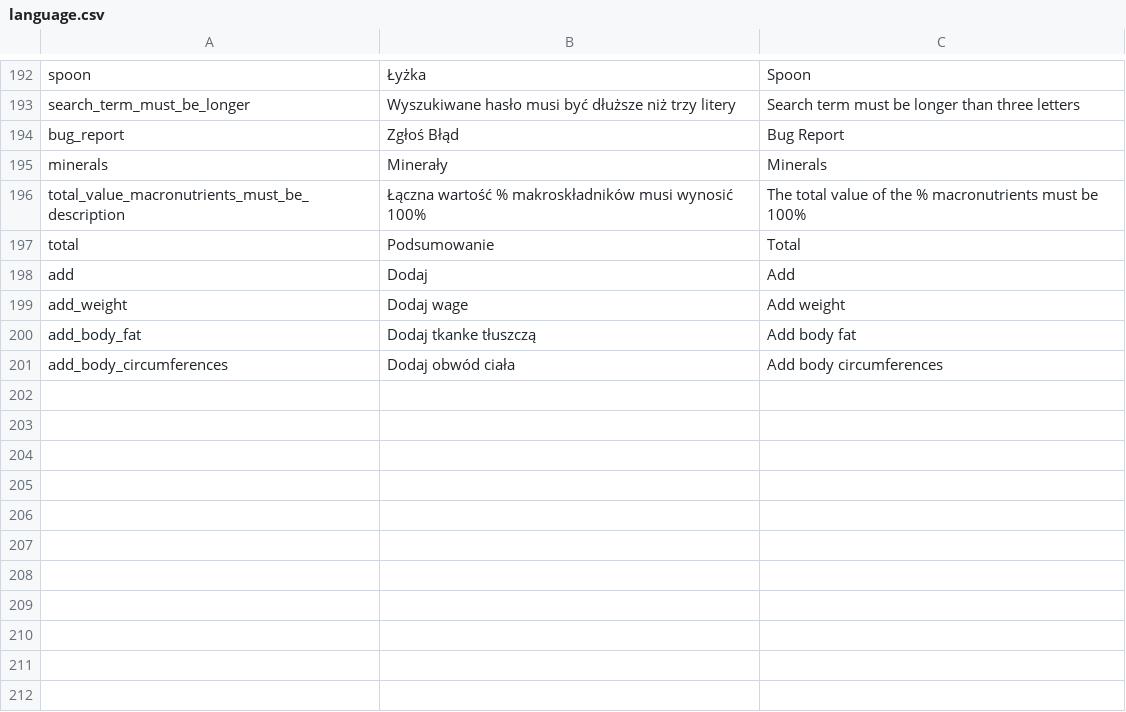
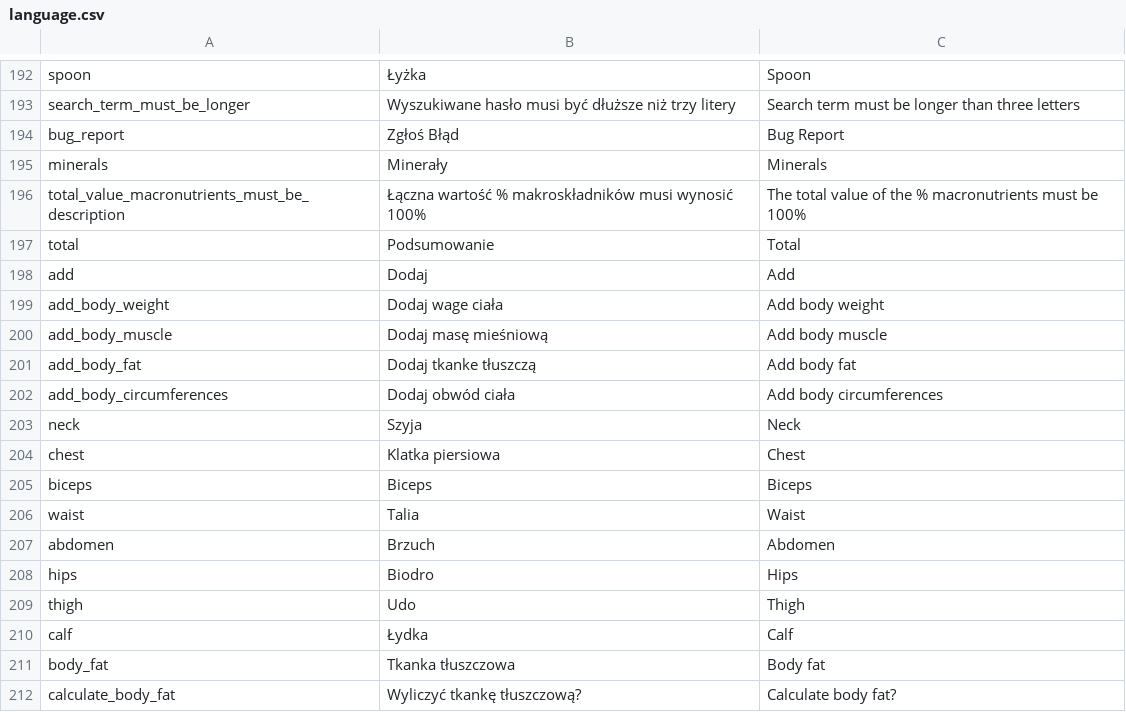
Before and after one commit to mniemyjski/fitable, a CSV file: resources/language.csv, drawn as a sheet; only a part is shown, gaps mark what is left out.

```diff
--- a/resources/language.csv
+++ b/resources/language.csv
@@ -198,4 +198,15 @@ total,Podsumowanie,Total
 add,Dodaj,Add
-add_weight,Dodaj wage,Add weight
+add_body_weight,Dodaj wage ciała,Add body weight
+add_body_muscle,Dodaj masę mieśniową,Add body muscle
 add_body_fat,Dodaj tkanke tłuszczą,Add body fat
 add_body_circumferences,Dodaj obwód ciała,Add body circumferences
+neck,Szyja,Neck
+chest,Klatka piersiowa,Chest
+biceps,Biceps,Biceps
+waist,Talia,Waist
+abdomen,Brzuch,Abdomen
+hips,Biodro,Hips
+thigh,Udo,Thigh
+calf,Łydka,Calf
+body_fat,Tkanka tłuszczowa,Body fat
+calculate_body_fat,Wyliczyć tkankę tłuszczową?,Calculate body fat?
```
Also changed, not shown: 26 other files.
